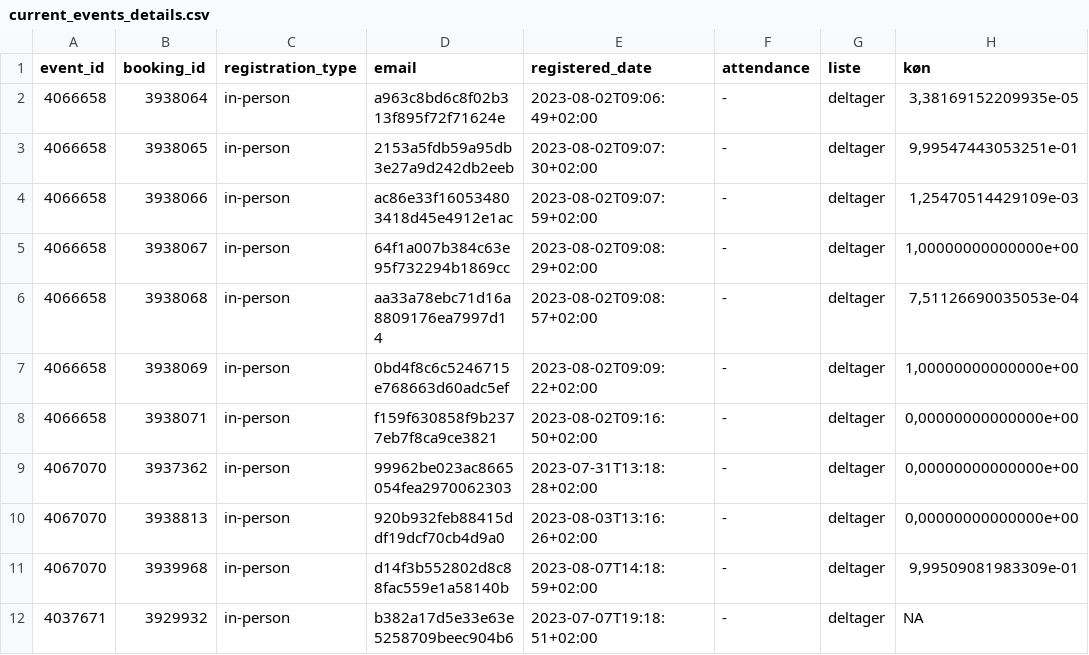
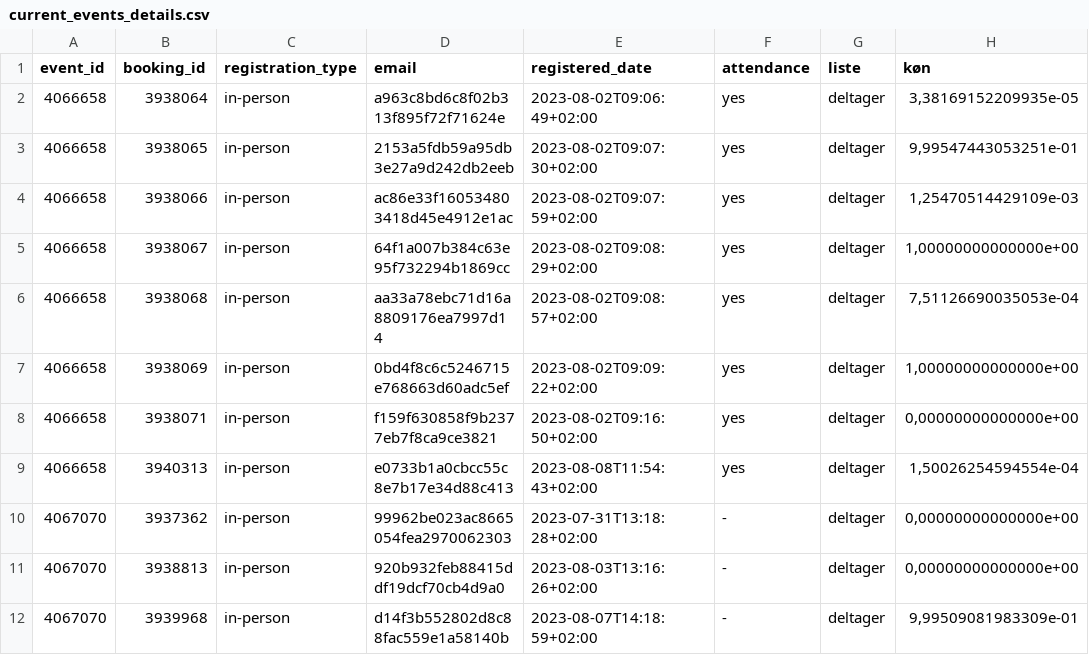
Before and after one commit to KUBDatalab/tal-og-data, a CSV file: data/event_data/current_events_details.csv, drawn as a sheet; only a part is shown; the shorter side is filled out with more unchanged rows.

```diff
--- a/data/event_data/current_events_details.csv
+++ b/data/event_data/current_events_details.csv
@@ -1,9 +1,10 @@
 event_id;booking_id;registration_type;email;registered_date;attendance;liste;køn
-4066658;3938064;in-person;a963c8bd6c8f02b313f895f72f71624e;2023-08-02T09:06:49+02:00;-;deltager;3,38169152209935e-05
-4066658;3938065;in-person;2153a5fdb59a95db3e27a9d242db2eeb;2023-08-02T09:07:30+02:00;-;deltager;9,99547443053251e-01
-4066658;3938066;in-person;ac86e33f160534803418d45e4912e1ac;2023-08-02T09:07:59+02:00;-;deltager;1,25470514429109e-03
-4066658;3938067;in-person;64f1a007b384c63e95f732294b1869cc;2023-08-02T09:08:29+02:00;-;deltager;1,00000000000000e+00
-4066658;3938068;in-person;aa33a78ebc71d16a8809176ea7997d14;2023-08-02T09:08:57+02:00;-;deltager;7,51126690035053e-04
-4066658;3938069;in-person;0bd4f8c6c5246715e768663d60adc5ef;2023-08-02T09:09:22+02:00;-;deltager;1,00000000000000e+00
-4066658;3938071;in-person;f159f630858f9b2377eb7f8ca9ce3821;2023-08-02T09:16:50+02:00;-;deltager;0,00000000000000e+00
+4066658;3938064;in-person;a963c8bd6c8f02b313f895f72f71624e;2023-08-02T09:06:49+02:00;yes;deltager;3,38169152209935e-05
+4066658;3938065;in-person;2153a5fdb59a95db3e27a9d242db2eeb;2023-08-02T09:07:30+02:00;yes;deltager;9,99547443053251e-01
+4066658;3938066;in-person;ac86e33f160534803418d45e4912e1ac;2023-08-02T09:07:59+02:00;yes;deltager;1,25470514429109e-03
+4066658;3938067;in-person;64f1a007b384c63e95f732294b1869cc;2023-08-02T09:08:29+02:00;yes;deltager;1,00000000000000e+00
+4066658;3938068;in-person;aa33a78ebc71d16a8809176ea7997d14;2023-08-02T09:08:57+02:00;yes;deltager;7,51126690035053e-04
+4066658;3938069;in-person;0bd4f8c6c5246715e768663d60adc5ef;2023-08-02T09:09:22+02:00;yes;deltager;1,00000000000000e+00
+4066658;3938071;in-person;f159f630858f9b2377eb7f8ca9ce3821;2023-08-02T09:16:50+02:00;yes;deltager;0,00000000000000e+00
+4066658;3940313;in-person;e0733b1a0cbcc55c8e7b17e34d88c413;2023-08-08T11:54:43+02:00;yes;deltager;1,50026254594554e-04
 4067070;3937362;in-person;99962be023ac8665054fea2970062303;2023-07-31T13:18:28+02:00;-;deltager;0,00000000000000e+00
```
Also changed, not shown: data/event_data/aktuelt_events.csv, data/event_data/all_event_details.csv, 5 other files.
